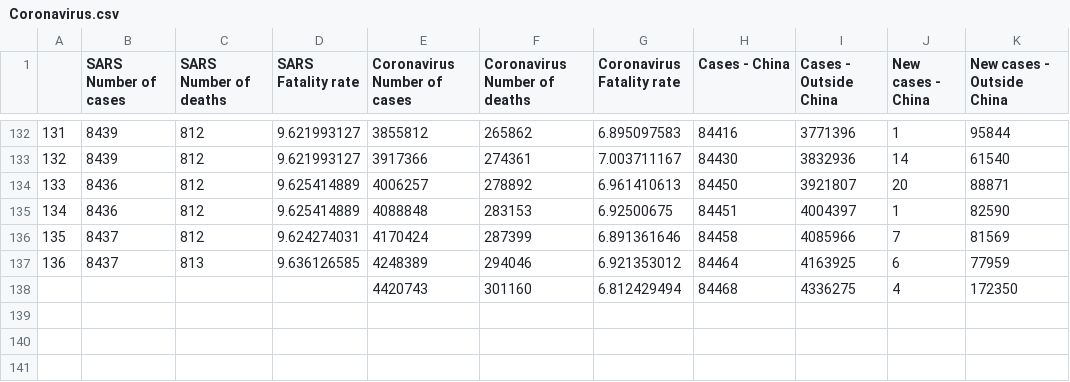
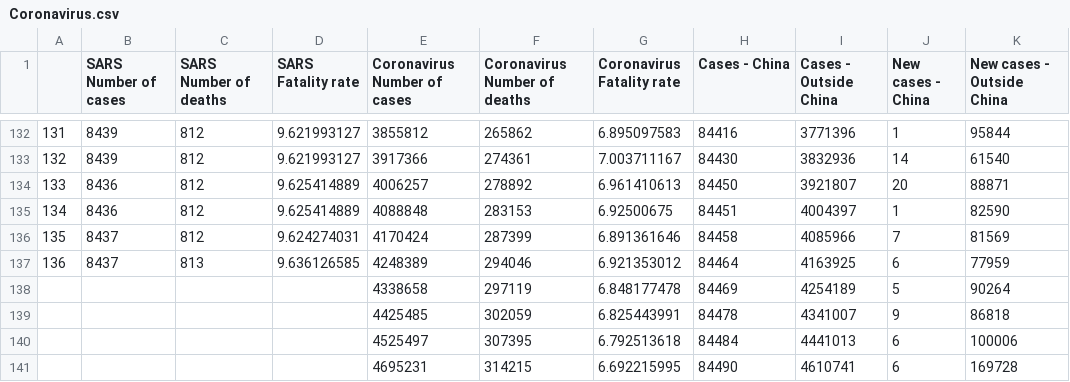
Before and after one commit to zacharieabid/EnergyScan, a CSV file: Coronavirus.csv, drawn as a sheet; only a part is shown, gaps mark what is left out; removed rows and columns are numbered as before the commit, all else as after; the diff names each change by its address in the sheet, - before the commit and + after, or states it on an @@ line.

Commit message:
Add files via upload
CORONA 180520

```diff
--- a/Coronavirus.csv
+++ b/Coronavirus.csv
-row 138:  |  |  |  | 4420743 | 301160 | 6.812429494 | 84468 | 4336275 | 4 | 172350
+row 138:  |  |  |  | 4338658 | 297119 | 6.848177478 | 84469 | 4254189 | 5 | 90264
+row 139:  |  |  |  | 4425485 | 302059 | 6.825443991 | 84478 | 4341007 | 9 | 86818
+row 140:  |  |  |  | 4525497 | 307395 | 6.792513618 | 84484 | 4441013 | 6 | 100006
+row 141:  |  |  |  | 4695231 | 314215 | 6.692215995 | 84490 | 4610741 | 6 | 169728
```
